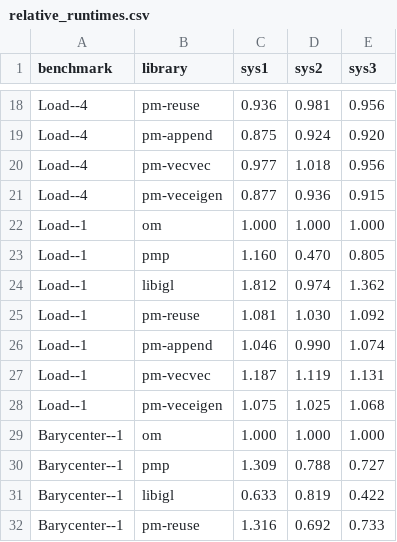
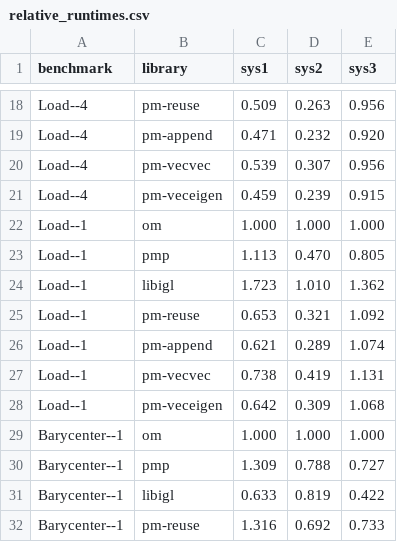
Before and after one commit to Bechen2468/PolyMesh_Benchmark, a CSV file: results/relative_runtimes.csv, drawn as a sheet; only a part is shown, gaps mark what is left out; the diff covers the shown part only; the diff names each change by its address in the sheet, - before the commit and + after, or states it on an @@ line.

```diff
--- a/results/relative_runtimes.csv
+++ b/results/relative_runtimes.csv
-C18 (sys1): 0.936
+C18 (sys1): 0.509
-D18 (sys2): 0.981
+D18 (sys2): 0.263
-C19 (sys1): 0.875
+C19 (sys1): 0.471
-D19 (sys2): 0.924
+D19 (sys2): 0.232
-C20 (sys1): 0.977
+C20 (sys1): 0.539
-D20 (sys2): 1.018
+D20 (sys2): 0.307
-C21 (sys1): 0.877
+C21 (sys1): 0.459
-D21 (sys2): 0.936
+D21 (sys2): 0.239
-C23 (sys1): 1.160
+C23 (sys1): 1.113
-C24 (sys1): 1.812
+C24 (sys1): 1.723
-D24 (sys2): 0.974
+D24 (sys2): 1.010
-C25 (sys1): 1.081
+C25 (sys1): 0.653
-D25 (sys2): 1.030
+D25 (sys2): 0.321
-C26 (sys1): 1.046
+C26 (sys1): 0.621
-D26 (sys2): 0.990
+D26 (sys2): 0.289
-C27 (sys1): 1.187
+C27 (sys1): 0.738
-D27 (sys2): 1.119
+D27 (sys2): 0.419
-C28 (sys1): 1.075
+C28 (sys1): 0.642
-D28 (sys2): 1.025
+D28 (sys2): 0.309
```
Also changed, not shown: 32 edited cells elsewhere in this file, results/raw_runtimes.csv, 49 other files.
